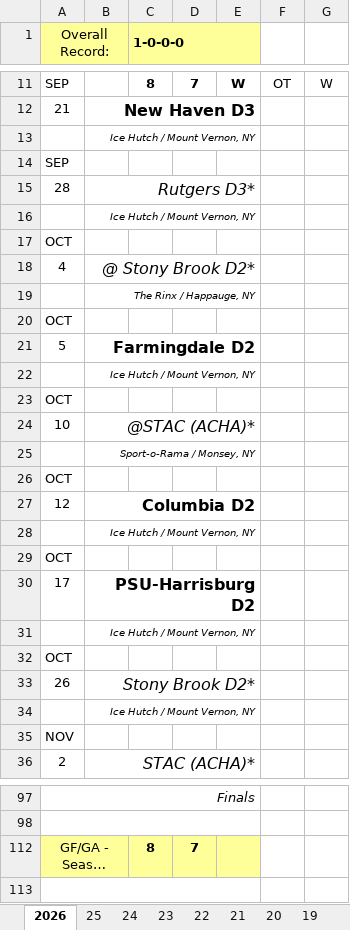
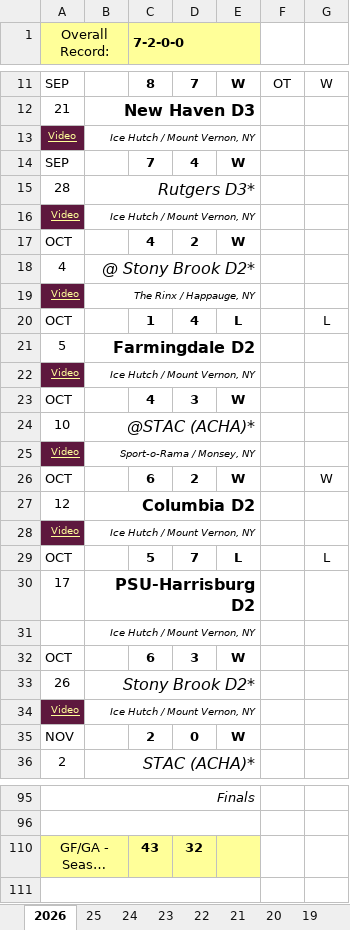
Before and after one commit to michael-m-casserly/fordhamhockey, an Excel workbook: schedule/Fordham Hockey Scoreboard.xlsx, sheet 2026, drawn as a sheet; only a part is shown, gaps mark what is left out; long unchanged cells end in …; values as stored, in another font and other column widths than the file's, no borders; charts and pictures not drawn; removed rows and columns are numbered as before the commit, all else as after; the diff covers the shown part only; the diff names each change by its address in the sheet, - before the commit and + after, or states it on an @@ line.

Commit message:
Schedule Update

```diff
--- a/schedule/Fordham Hockey Scoreboard.xlsx (sheet 2026)
+++ b/schedule/Fordham Hockey Scoreboard.xlsx (sheet 2026)
-C1: 1-0-0-0
+C1: 7-2-0-0
-A13 (Overall Record:): (empty)
+A13 (Overall Record:): Video
-A13 fill: none
+A13 fill: #5E183E
-row 14: SEP
+row 14: SEP |  | 7 | 4 | W
-A16 (Overall Record:): (empty)
+A16 (Overall Record:): Video
-A16 fill: none
+A16 fill: #5E183E
-row 17: OCT
+row 17: OCT |  | 4 | 2 | W
-A19 (Overall Record:): (empty)
+A19 (Overall Record:): Video
-A19 fill: none
+A19 fill: #5E183E
-row 20: OCT
+row 20: OCT |  | 1 | 4 | L |  | L
-A22 (Overall Record:): (empty)
+A22 (Overall Record:): Video
-A22 fill: none
+A22 fill: #5E183E
-row 23: OCT
+row 23: OCT |  | 4 | 3 | W
-A25 (Overall Record:): (empty)
+A25 (Overall Record:): Video
-A25 fill: none
+A25 fill: #5E183E
-row 26: OCT
+row 26: OCT |  | 6 | 2 | W |  | W
-A28 (Overall Record:): (empty)
+A28 (Overall Record:): Video
-A28 fill: none
+A28 fill: #5E183E
-row 29: OCT
+row 29: OCT |  | 5 | 7 | L |  | L
-row 32: OCT
+row 32: OCT |  | 6 | 3 | W
-A34 (Overall Record:): (empty)
+A34 (Overall Record:): Video
-A34 fill: none
+A34 fill: #5E183E
-row 35: NOV
+row 35: NOV |  | 2 | 0 | W
-C110 (7-2-0-0): 8
+C110 (7-2-0-0): 43
-D110: 7
+D110: 32
```
Also changed, not shown: 2 added rows, 4 removed rows and 4 edited cells elsewhere in this sheet, sheet 22, charts or pictures.
